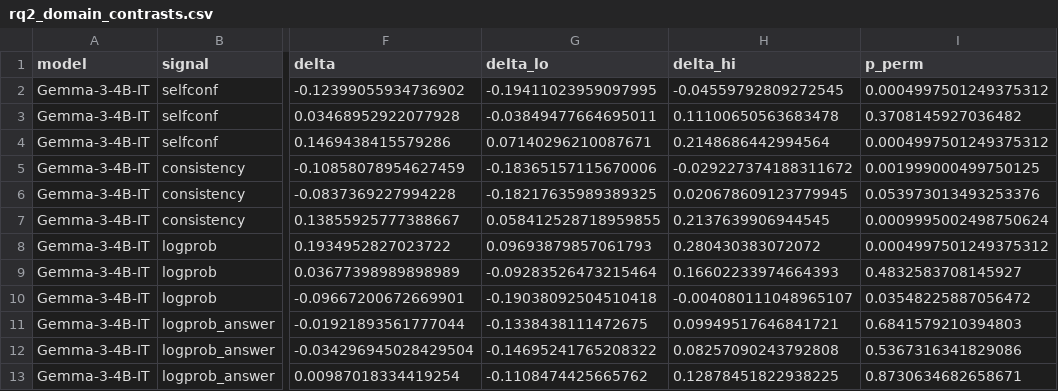
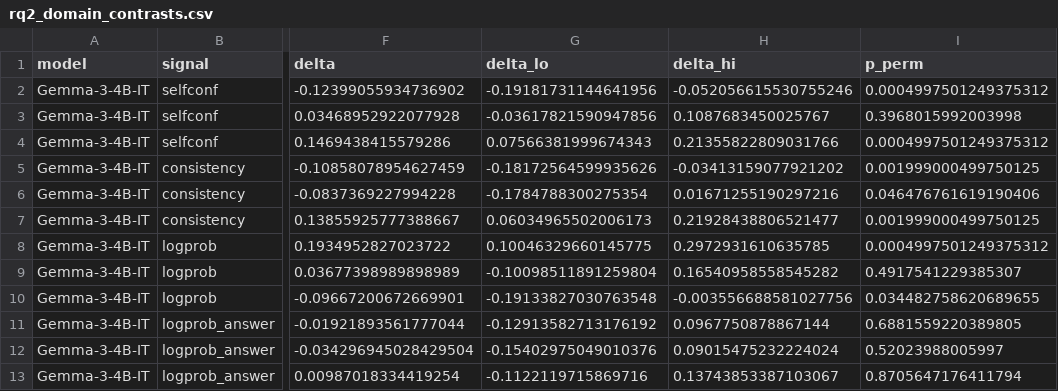
Before and after one commit to abhishekdubey-elets/cannot, a CSV file: ugen/tables/rq2_domain_contrasts.csv, drawn as a sheet; only a part is shown, gaps mark what is left out; the diff covers the shown part only; the diff names each change by its address in the sheet, - before the commit and + after, or states it on an @@ line.

```diff
--- a/ugen/tables/rq2_domain_contrasts.csv
+++ b/ugen/tables/rq2_domain_contrasts.csv
-G2 (delta_lo): -0.19411023959097995
+G2 (delta_lo): -0.19181731144641956
-H2 (delta_hi): -0.04559792809272545
+H2 (delta_hi): -0.052056615530755246
-G3 (delta_lo): -0.03849477664695011
+G3 (delta_lo): -0.03617821590947856
-H3 (delta_hi): 0.11100650563683478
+H3 (delta_hi): 0.1087683450025767
-I3 (p_perm): 0.3708145927036482
+I3 (p_perm): 0.3968015992003998
-G4 (delta_lo): 0.07140296210087671
+G4 (delta_lo): 0.07566381999674343
-H4 (delta_hi): 0.2148686442994564
+H4 (delta_hi): 0.21355822809031766
-G5 (delta_lo): -0.18365157115670006
+G5 (delta_lo): -0.18172564599935626
-H5 (delta_hi): -0.029227374188311672
+H5 (delta_hi): -0.03413159077921202
-G6 (delta_lo): -0.18217635989389325
+G6 (delta_lo): -0.1784788300275354
-H6 (delta_hi): 0.020678609123779945
+H6 (delta_hi): 0.01671255190297216
-I6 (p_perm): 0.053973013493253376
+I6 (p_perm): 0.046476761619190406
-G7 (delta_lo): 0.058412528718959855
+G7 (delta_lo): 0.06034965502006173
-H7 (delta_hi): 0.2137639906944545
+H7 (delta_hi): 0.21928438806521477
-I7 (p_perm): 0.0009995002498750624
+I7 (p_perm): 0.001999000499750125
-G8 (delta_lo): 0.09693879857061793
+G8 (delta_lo): 0.10046329660145775
-H8 (delta_hi): 0.280430383072072
+H8 (delta_hi): 0.2972931610635785
-G9 (delta_lo): -0.09283526473215464
+G9 (delta_lo): -0.10098511891259804
-H9 (delta_hi): 0.16602233974664393
+H9 (delta_hi): 0.16540958558545282
-I9 (p_perm): 0.4832583708145927
+I9 (p_perm): 0.4917541229385307
-G10 (delta_lo): -0.19038092504510418
+G10 (delta_lo): -0.19133827030763548
-H10 (delta_hi): -0.004080111048965107
+H10 (delta_hi): -0.003556688581027756
-I10 (p_perm): 0.03548225887056472
+I10 (p_perm): 0.034482758620689655
-G11 (delta_lo): -0.1338438111472675
+G11 (delta_lo): -0.12913582713176192
-H11 (delta_hi): 0.09949517646841721
+H11 (delta_hi): 0.0967750878867144
-I11 (p_perm): 0.6841579210394803
+I11 (p_perm): 0.6881559220389805
-G12 (delta_lo): -0.14695241765208322
+G12 (delta_lo): -0.15402975049010376
-H12 (delta_hi): 0.08257090243792808
+H12 (delta_hi): 0.09015475232224024
-I12 (p_perm): 0.5367316341829086
+I12 (p_perm): 0.52023988005997
-G13 (delta_lo): -0.1108474425665762
+G13 (delta_lo): -0.1122119715869716
-H13 (delta_hi): 0.12878451822938225
+H13 (delta_hi): 0.13743853387103067
-I13 (p_perm): 0.8730634682658671
+I13 (p_perm): 0.8705647176411794
```
Also changed, not shown: 112 edited cells elsewhere in this file, ugen/tables/rq1_signal_benchmark.csv, ugen/tables/rq2_domain_contrasts_sensitivity.csv, 7 other files.
